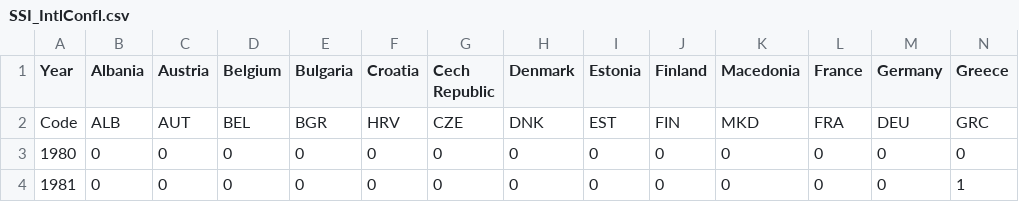
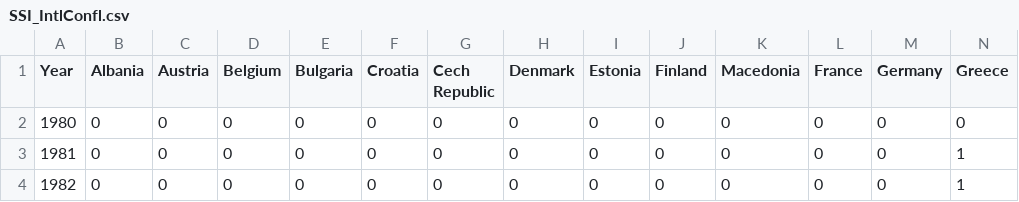
Before and after one commit to CSISdefense/Europe, a CSV file: SSI_IntlConfl.csv, drawn as a sheet; only a part is shown; the shorter side is filled out with more unchanged rows; rows hold the shown columns only; the diff names each change by its address in the sheet, - before the commit and + after, or states it on an @@ line.

```diff
--- a/SSI_IntlConfl.csv
+++ b/SSI_IntlConfl.csv
-row 2: Code | ALB | AUT | BEL | BGR | HRV | CZE | DNK | EST | FIN | MKD | FRA | DEU | GRC
```
Also changed, not shown: SSI_CivilWar.csv, 3 other files.
